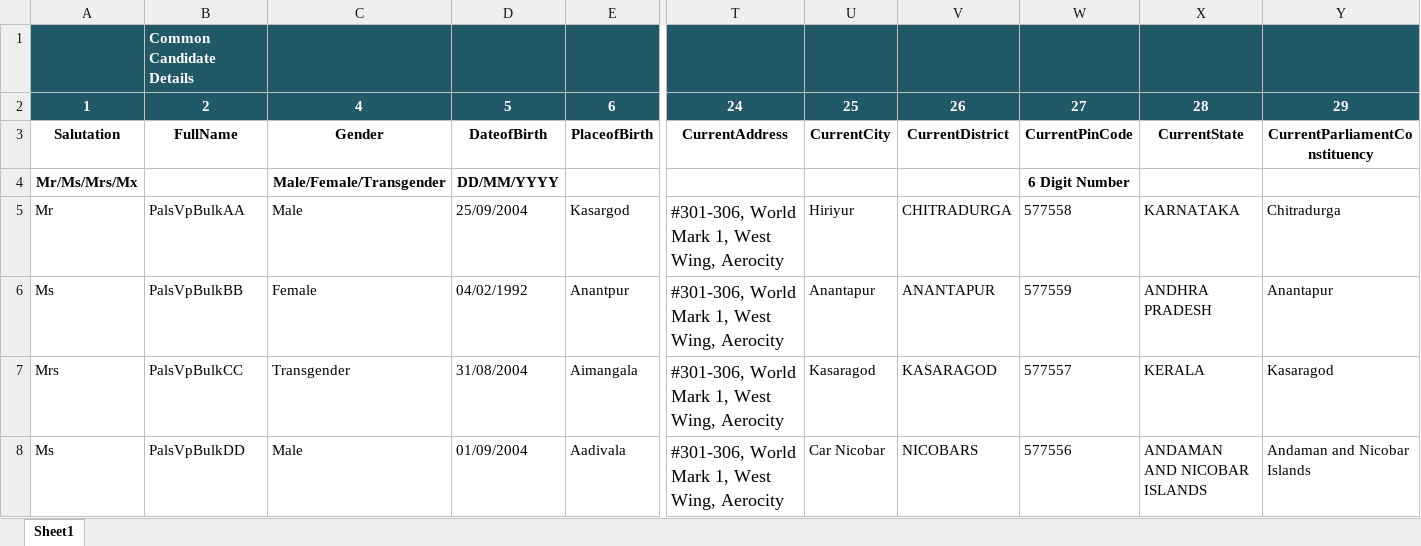
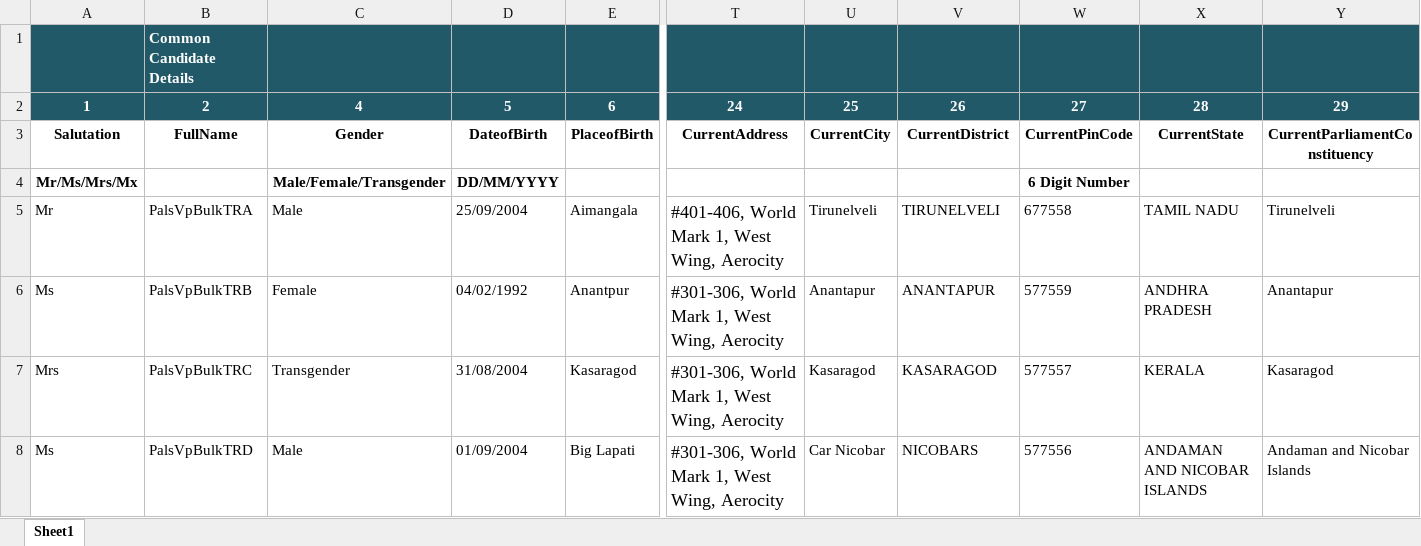
Before and after one commit to leelavathiMano/NSDCAuto, an Excel workbook: NSDC_Web_Automation/UploadFiles/BulkCandidatesRegistrationByTP.xlsx, sheet Sheet1, drawn as a sheet; only a part is shown, gaps mark what is left out; values as stored, in another font and other column widths than the file's, no borders; the diff names each change by its address in the sheet, - before the commit and + after, or states it on an @@ line.

```diff
--- a/NSDC_Web_Automation/UploadFiles/BulkCandidatesRegistrationByTP.xlsx (sheet Sheet1)
+++ b/NSDC_Web_Automation/UploadFiles/BulkCandidatesRegistrationByTP.xlsx (sheet Sheet1)
-B5: PalsVpBulkAA
+B5: PalsVpBulkTRA
-E5: Kasargod
+E5: Aimangala
-T5: #301-306, World Mark 1, West Wing, Aerocity
+T5: #401-406, World Mark 1, West Wing, Aerocity
-U5: Hiriyur
+U5: Tirunelveli
-V5: CHITRADURGA
+V5: TIRUNELVELI
-W5: 577558
+W5: 677558
-X5: KARNATAKA
+X5: TAMIL NADU
-Y5: Chitradurga
+Y5: Tirunelveli
-B6: PalsVpBulkBB
+B6: PalsVpBulkTRB
-B7: PalsVpBulkCC
+B7: PalsVpBulkTRC
-E7: Aimangala
+E7: Kasaragod
-B8: PalsVpBulkDD
+B8: PalsVpBulkTRD
-E8: Aadivala
+E8: Big Lapati
```
Also changed, not shown: 7 other files.
